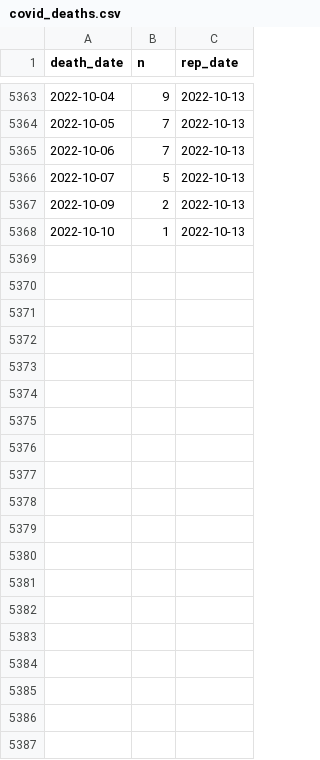
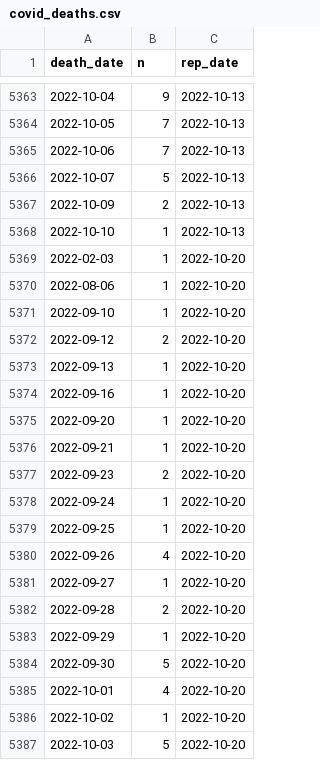
Before and after one commit to fannybergstrom/nowcasting_covid19, a CSV file: data/covid_deaths.csv, drawn as a sheet; only a part is shown, gaps mark what is left out; the diff covers the shown part only; the diff names each change by its address in the sheet, - before the commit and + after, or states it on an @@ line.

```diff
--- a/data/covid_deaths.csv
+++ b/data/covid_deaths.csv
+row 5369: 2022-02-03 | 1 | 2022-10-20
+row 5370: 2022-08-06 | 1 | 2022-10-20
+row 5371: 2022-09-10 | 1 | 2022-10-20
+row 5372: 2022-09-12 | 2 | 2022-10-20
+row 5373: 2022-09-13 | 1 | 2022-10-20
+row 5374: 2022-09-16 | 1 | 2022-10-20
+row 5375: 2022-09-20 | 1 | 2022-10-20
+row 5376: 2022-09-21 | 1 | 2022-10-20
+row 5377: 2022-09-23 | 2 | 2022-10-20
+row 5378: 2022-09-24 | 1 | 2022-10-20
+row 5379: 2022-09-25 | 1 | 2022-10-20
+row 5380: 2022-09-26 | 4 | 2022-10-20
+row 5381: 2022-09-27 | 1 | 2022-10-20
+row 5382: 2022-09-28 | 2 | 2022-10-20
+row 5383: 2022-09-29 | 1 | 2022-10-20
+row 5384: 2022-09-30 | 5 | 2022-10-20
+row 5385: 2022-10-01 | 4 | 2022-10-20
+row 5386: 2022-10-02 | 1 | 2022-10-20
+row 5387: 2022-10-03 | 5 | 2022-10-20
```
Also changed, not shown: 43 added rows elsewhere in this file, 23 other files.
